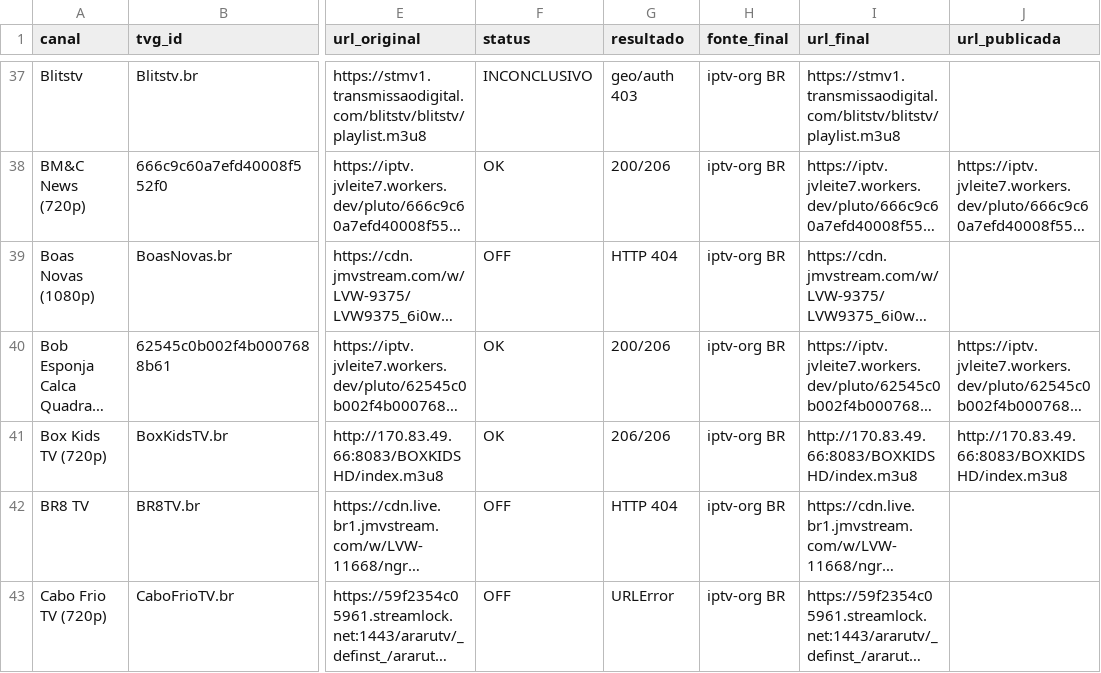
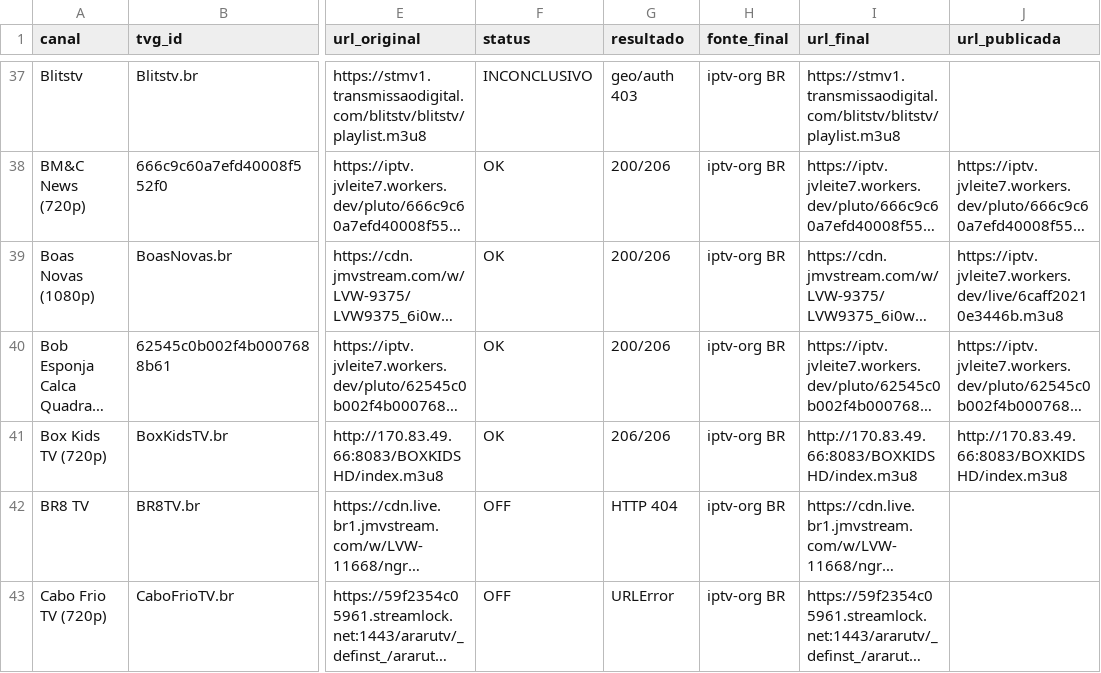
Before and after one commit to feijaum/iptv, a CSV file: stream-status.csv, drawn as a sheet; only a part is shown, gaps mark what is left out; long unchanged cells end in …; the diff covers the shown part only; the diff names each change by its address in the sheet, - before the commit and + after, or states it on an @@ line.

```diff
--- a/stream-status.csv
+++ b/stream-status.csv
-F39 (status): OFF
+F39 (status): OK
-G39 (resultado): HTTP 404
+G39 (resultado): 200/206
-J39 (url_publicada): (empty)
+J39 (url_publicada): https://iptv.jvleite7.workers.dev/live/6caff20210e3446b.m3u8
```
Also changed, not shown: 90 edited cells elsewhere in this file, candidate-status.csv, 3 other files.
